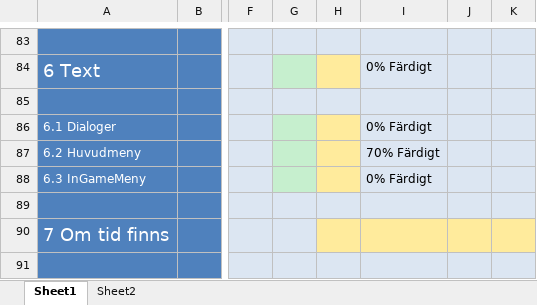
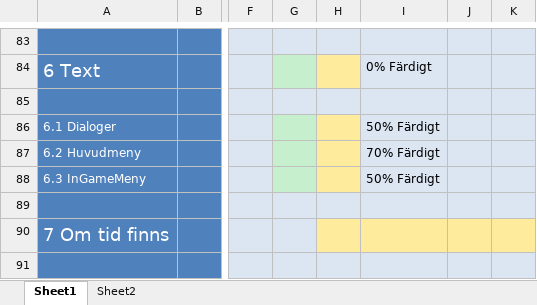
Before and after one commit to Dahlqvist/Spelprojekt1, an Excel workbook: Grafik/Planering/Grafikplanering.xlsx, sheet Sheet1, drawn as a sheet; only a part is shown, gaps mark what is left out; values as stored, in another font and other column widths than the file's, no borders; the diff names each change by its address in the sheet, - before the commit and + after, or states it on an @@ line.

```diff
--- a/Grafik/Planering/Grafikplanering.xlsx (sheet Sheet1)
+++ b/Grafik/Planering/Grafikplanering.xlsx (sheet Sheet1)
-I86: 0% Färdigt
+I86: 50% Färdigt
-I88: 0% Färdigt
+I88: 50% Färdigt
```
Also changed, not shown: Design/Menysystem.xlsx, 31 other files.
